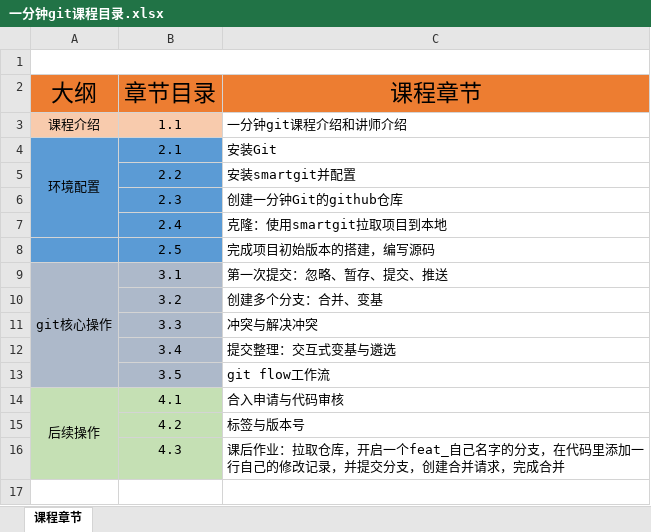
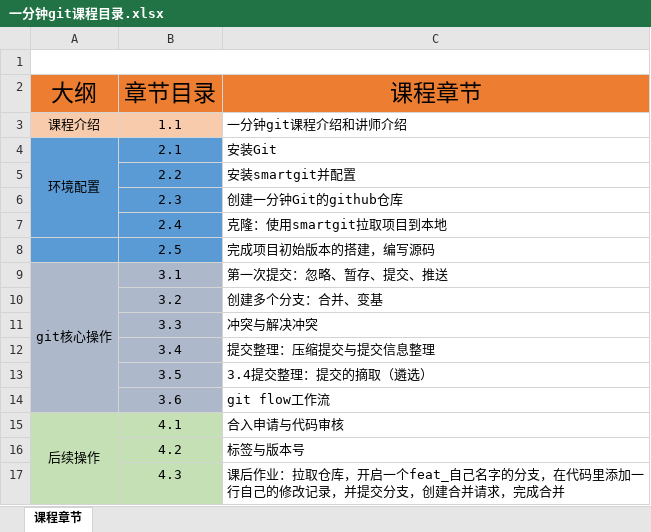
Before and after one commit to zhouxuan2023/GitOneMinute, an Excel workbook: tutorial/一分钟git课程目录.xlsx, sheet 课程章节, drawn as a sheet; values as stored, in another font and other column widths than the file's, no borders; charts and pictures not drawn; the diff names each change by its address in the sheet, - before the commit and + after, or states it on an @@ line.

Commit message:
doc:更新课程目录

```diff
--- a/tutorial/一分钟git课程目录.xlsx (sheet 课程章节)
+++ b/tutorial/一分钟git课程目录.xlsx (sheet 课程章节)
-C12 (课程章节): 提交整理：交互式变基与遴选
+C12 (课程章节): 提交整理：压缩提交与提交信息整理
-C13 (课程章节): git flow工作流
+C13 (课程章节): 3.4提交整理：提交的摘取（遴选）
+row 14:  | 3.6 | git flow工作流
```
